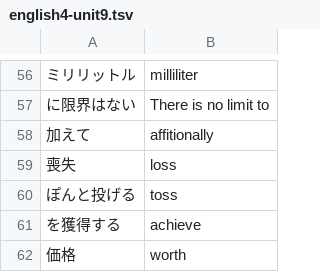
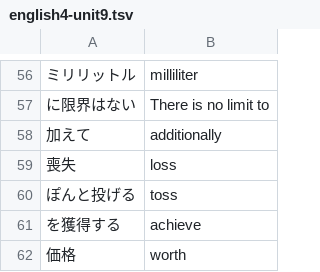
Before and after one commit to makutamoto/english-quiz, a TSV file: task_data/english4-unit9.tsv, drawn as a sheet; only a part is shown, gaps mark what is left out.

Commit message:
typo

```diff
--- a/task_data/english4-unit9.tsv
+++ b/task_data/english4-unit9.tsv
@@ -57,3 +57,3 @@
 に限界はない	There is no limit to
-加えて	affitionally
+加えて	additionally
 喪失	loss
```
